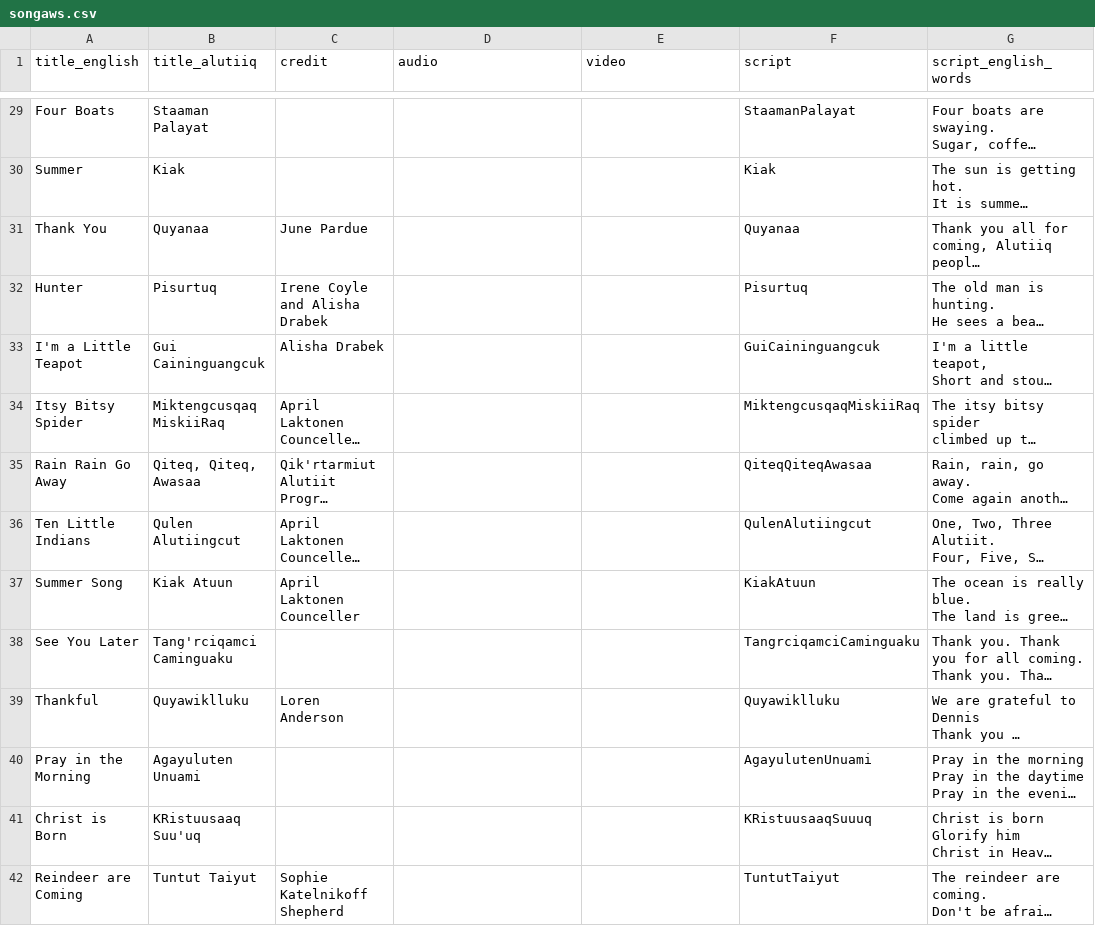
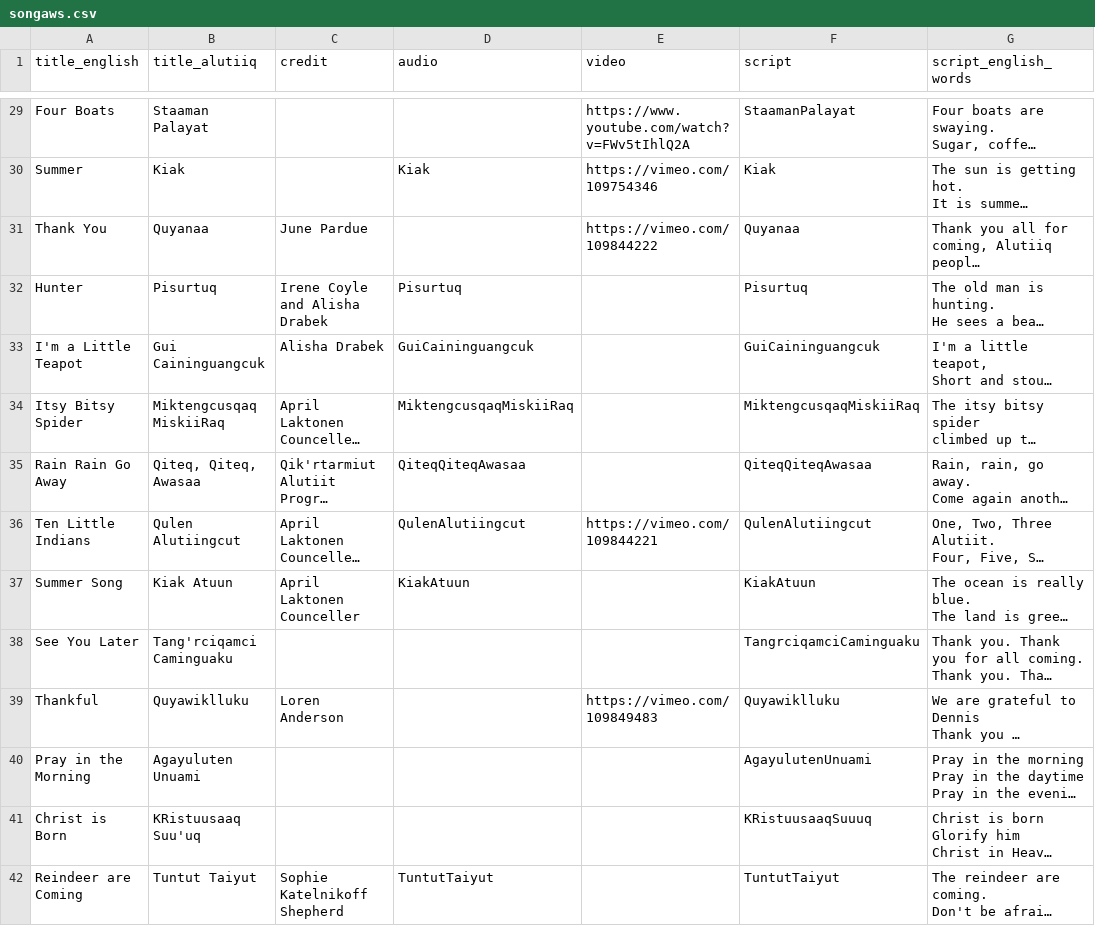
Before and after one commit to migobach/alutiiqLang, a CSV file: lib/seeds/songaws.csv, drawn as a sheet; only a part is shown, gaps mark what is left out; long unchanged cells end in …; the diff covers the shown part only; the diff names each change by its address in the sheet, - before the commit and + after, or states it on an @@ line.

```diff
--- a/lib/seeds/songaws.csv
+++ b/lib/seeds/songaws.csv
-E29 (video): (empty)
+E29 (video): https://www.youtube.com/watch?v=FWv5tIhlQ2A
-D30 (audio): (empty)
+D30 (audio): Kiak
-E30 (video): (empty)
+E30 (video): https://vimeo.com/109754346
-E31 (video): (empty)
+E31 (video): https://vimeo.com/109844222
-D32 (audio): (empty)
+D32 (audio): Pisurtuq
-D33 (audio): (empty)
+D33 (audio): GuiCaininguangcuk
-D34 (audio): (empty)
+D34 (audio): MiktengcusqaqMiskiiRaq
-D35 (audio): (empty)
+D35 (audio): QiteqQiteqAwasaa
-D36 (audio): (empty)
+D36 (audio): QulenAlutiingcut
-E36 (video): (empty)
+E36 (video): https://vimeo.com/109844221
-D37 (audio): (empty)
+D37 (audio): KiakAtuun
-E39 (video): (empty)
+E39 (video): https://vimeo.com/109849483
-D42 (audio): (empty)
+D42 (audio): TuntutTaiyut
```
Also changed, not shown: 32 edited cells elsewhere in this file, 1 other file.
